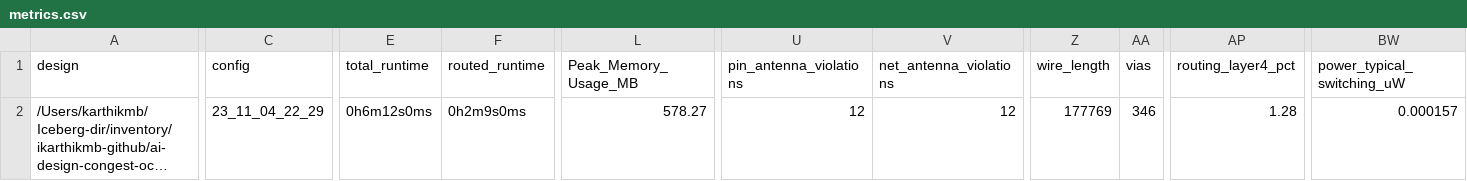
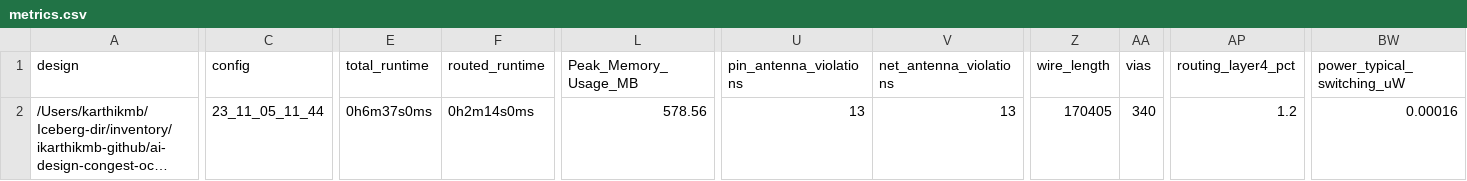
Before and after one commit to Ikarthikmb/ai_solar_panel_monitor, a CSV file: signoff/user_project_wrapper/metrics.csv, drawn as a sheet; only a part is shown, gaps mark what is left out; long unchanged cells end in …; the diff covers the shown part only; the diff names each change by its address in the sheet, - before the commit and + after, or states it on an @@ line.

```diff
--- a/signoff/user_project_wrapper/metrics.csv
+++ b/signoff/user_project_wrapper/metrics.csv
-C2 (config): 23_11_04_22_29
+C2 (config): 23_11_05_11_44
-E2 (total_runtime): 0h6m12s0ms
+E2 (total_runtime): 0h6m37s0ms
-F2 (routed_runtime): 0h2m9s0ms
+F2 (routed_runtime): 0h2m14s0ms
-L2 (Peak_Memory_Usage_MB): 578.27
+L2 (Peak_Memory_Usage_MB): 578.56
-U2 (pin_antenna_violations): 12
+U2 (pin_antenna_violations): 13
-V2 (net_antenna_violations): 12
+V2 (net_antenna_violations): 13
-Z2 (wire_length): 177769
+Z2 (wire_length): 170405
-AA2 (vias): 346
+AA2 (vias): 340
-AP2 (routing_layer4_pct): 1.28
+AP2 (routing_layer4_pct): 1.2
-BW2 (power_typical_switching_uW): 0.000157
+BW2 (power_typical_switching_uW): 0.00016
```
Also changed, not shown: 1 edited cell elsewhere in this file, signoff/user_proj_solar/metrics.csv, 44 other files.
